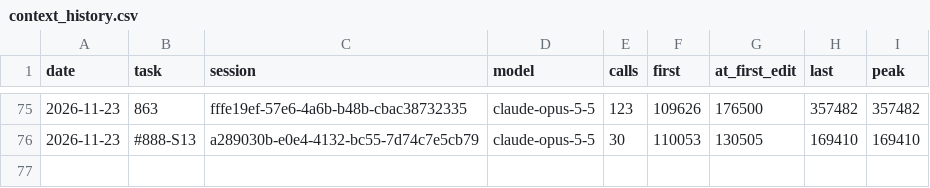
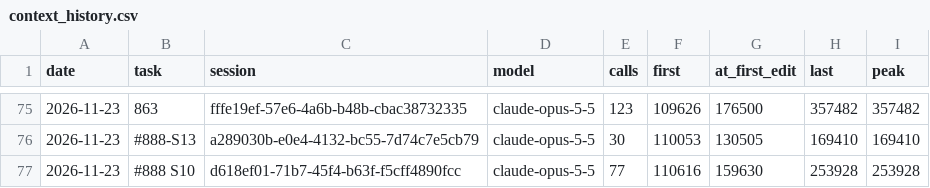
Before and after one commit to Maeximilion/Maex-Voice-Agent, a CSV file: docs/metrics/context_history.csv, drawn as a sheet; only a part is shown, gaps mark what is left out.

```diff
--- a/docs/metrics/context_history.csv
+++ b/docs/metrics/context_history.csv
@@ -76 +76,2 @@ date,task,session,model,calls,first,at_first_edit,last,peak
 2026-11-23,#888-S13,a289030b-e0e4-4132-bc55-7d74c7e5cb79,claude-opus-5-5,30,110053,130505,169410,169410
+2026-11-23,#888 S10,d618ef01-71b7-45f4-b63f-f5cff4890fcc,claude-opus-5-5,77,110616,159630,253928,253928
```
Also changed, not shown: docs/metrics/routing_history.csv, 6 other files.
